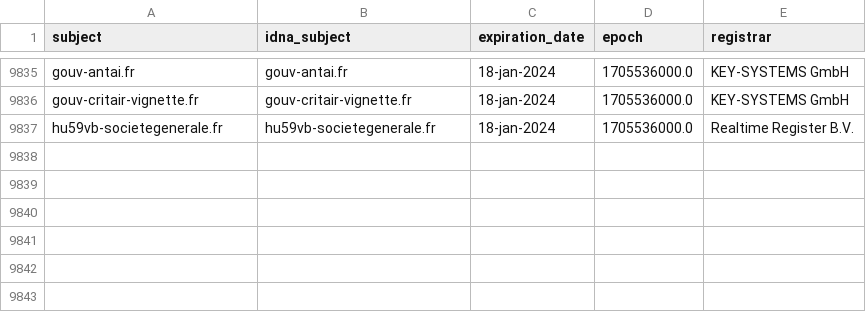
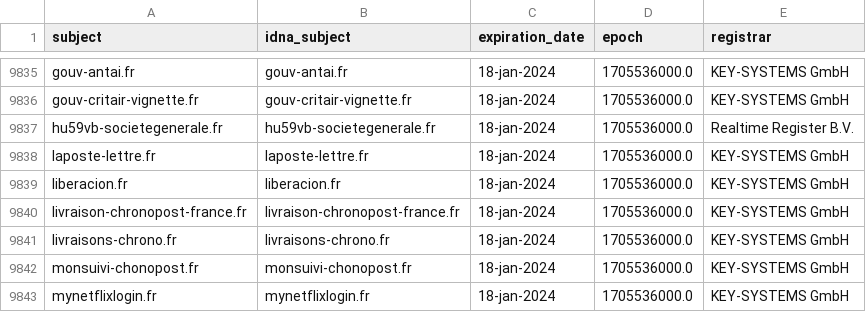
Before and after one commit to dead-hosts/Red-Flag-Domains_web_red.flag.domains, a CSV file: .pyfunceble/whois.csv, drawn as a sheet; only a part is shown, gaps mark what is left out; the diff names each change by its address in the sheet, - before the commit and + after, or states it on an @@ line.

```diff
--- a/.pyfunceble/whois.csv
+++ b/.pyfunceble/whois.csv
+row 9838: laposte-lettre.fr | laposte-lettre.fr | 18-jan-2024 | 1705536000.0 | KEY-SYSTEMS GmbH
+row 9839: liberacion.fr | liberacion.fr | 18-jan-2024 | 1705536000.0 | KEY-SYSTEMS GmbH
+row 9840: livraison-chronopost-france.fr | livraison-chronopost-france.fr | 18-jan-2024 | 1705536000.0 | KEY-SYSTEMS GmbH
+row 9841: livraisons-chrono.fr | livraisons-chrono.fr | 18-jan-2024 | 1705536000.0 | KEY-SYSTEMS GmbH
+row 9842: monsuivi-chonopost.fr | monsuivi-chonopost.fr | 18-jan-2024 | 1705536000.0 | KEY-SYSTEMS GmbH
+row 9843: mynetflixlogin.fr | mynetflixlogin.fr | 18-jan-2024 | 1705536000.0 | KEY-SYSTEMS GmbH
```
Also changed, not shown: 13 other files.
